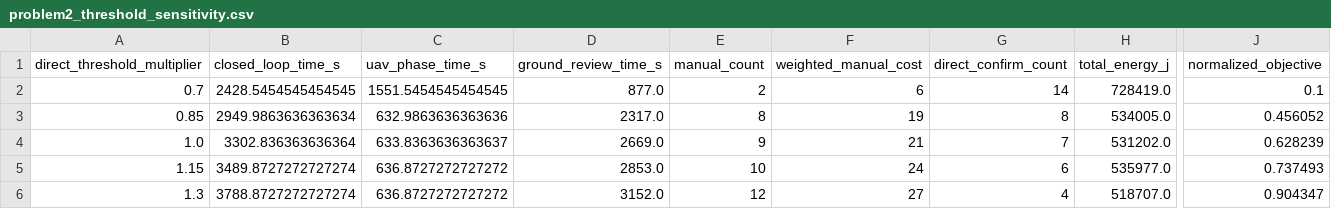
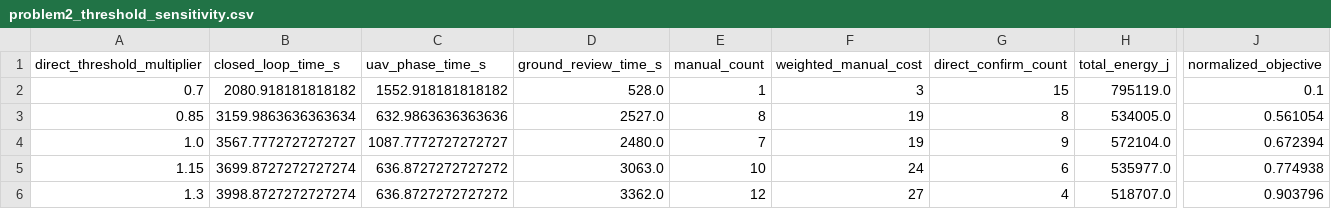
Before and after one commit to HalfAnElephant/math-modeling, a CSV file: outputs/c_uav_inspection/problem2_threshold_sensitivity.csv, drawn as a sheet; only a part is shown, gaps mark what is left out; the diff covers the shown part only; the diff names each change by its address in the sheet, - before the commit and + after, or states it on an @@ line.

```diff
--- a/outputs/c_uav_inspection/problem2_threshold_sensitivity.csv
+++ b/outputs/c_uav_inspection/problem2_threshold_sensitivity.csv
-B2 (closed_loop_time_s): 2428.5454545454545
+B2 (closed_loop_time_s): 2080.918181818182
-C2 (uav_phase_time_s): 1551.5454545454545
+C2 (uav_phase_time_s): 1552.918181818182
-D2 (ground_review_time_s): 877.0
+D2 (ground_review_time_s): 528.0
-E2 (manual_count): 2
+E2 (manual_count): 1
-F2 (weighted_manual_cost): 6
+F2 (weighted_manual_cost): 3
-G2 (direct_confirm_count): 14
+G2 (direct_confirm_count): 15
-H2 (total_energy_j): 728419.0
+H2 (total_energy_j): 795119.0
-B3 (closed_loop_time_s): 2949.9863636363634
+B3 (closed_loop_time_s): 3159.9863636363634
-D3 (ground_review_time_s): 2317.0
+D3 (ground_review_time_s): 2527.0
-J3 (normalized_objective): 0.456052
+J3 (normalized_objective): 0.561054
-B4 (closed_loop_time_s): 3302.836363636364
+B4 (closed_loop_time_s): 3567.7772727272727
-C4 (uav_phase_time_s): 633.8363636363637
+C4 (uav_phase_time_s): 1087.7772727272727
-D4 (ground_review_time_s): 2669.0
+D4 (ground_review_time_s): 2480.0
-E4 (manual_count): 9
+E4 (manual_count): 7
-F4 (weighted_manual_cost): 21
+F4 (weighted_manual_cost): 19
-G4 (direct_confirm_count): 7
+G4 (direct_confirm_count): 9
-H4 (total_energy_j): 531202.0
+H4 (total_energy_j): 572104.0
-J4 (normalized_objective): 0.628239
+J4 (normalized_objective): 0.672394
-B5 (closed_loop_time_s): 3489.8727272727274
+B5 (closed_loop_time_s): 3699.8727272727274
-D5 (ground_review_time_s): 2853.0
+D5 (ground_review_time_s): 3063.0
-J5 (normalized_objective): 0.737493
+J5 (normalized_objective): 0.774938
-B6 (closed_loop_time_s): 3788.8727272727274
+B6 (closed_loop_time_s): 3998.8727272727274
-D6 (ground_review_time_s): 3152.0
+D6 (ground_review_time_s): 3362.0
-J6 (normalized_objective): 0.904347
+J6 (normalized_objective): 0.903796
```
Also changed, not shown: 2 edited cells elsewhere in this file, outputs/c_uav_inspection/problem2_acceptance_tolerance_sensitivity.csv, outputs/c_uav_inspection/problem2_baseline_comparison.csv, 49 other files.
